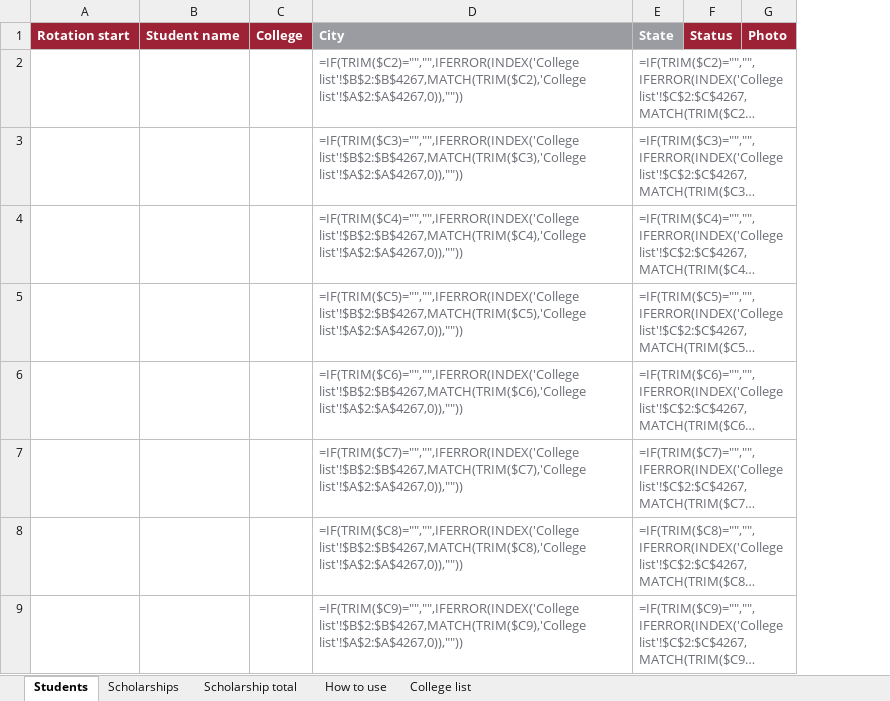
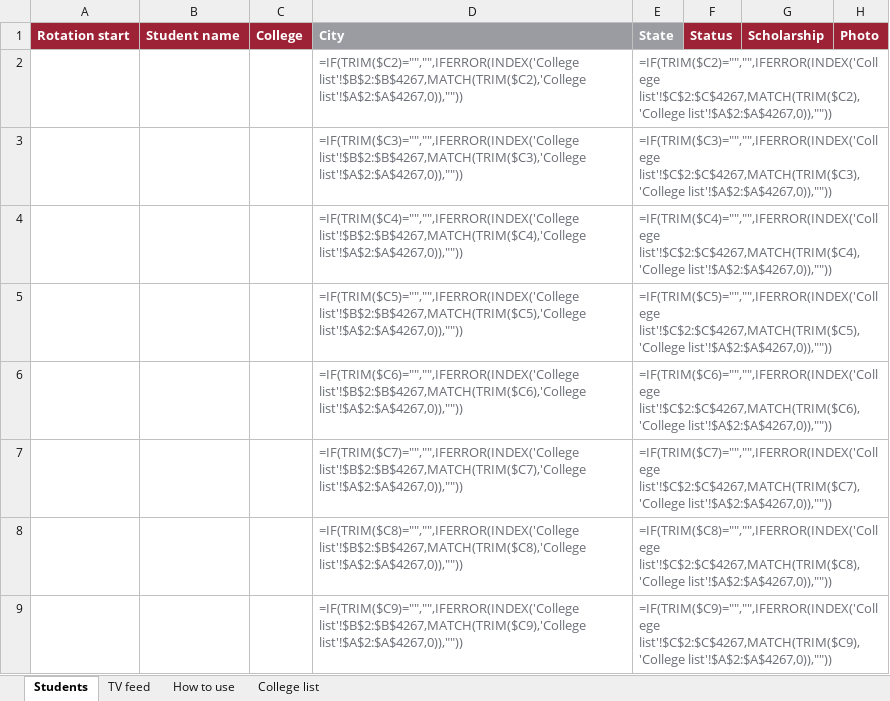
Before and after one commit to 27lyu-pixel/woodward-college-map, an Excel workbook: sheet/College Acceptances.xlsx, sheet Students, drawn as a sheet; only a part is shown; long unchanged cells end in …; values as stored, in another font and other column widths than the file's, no borders; formulas without a stored value are shown as written; conditional formats not drawn; the diff names each change by its address in the sheet, - before the commit and + after, or states it on an @@ line.

```diff
--- a/sheet/College Acceptances.xlsx (sheet Students)
+++ b/sheet/College Acceptances.xlsx (sheet Students)
-sheet tab: Scholarships
+sheet tab: TV feed
-sheet tab: Scholarship total
+column G (Scholarship), empty
```
Also changed, not shown: sheet TV feed, sheet How to use, 7 other files.
